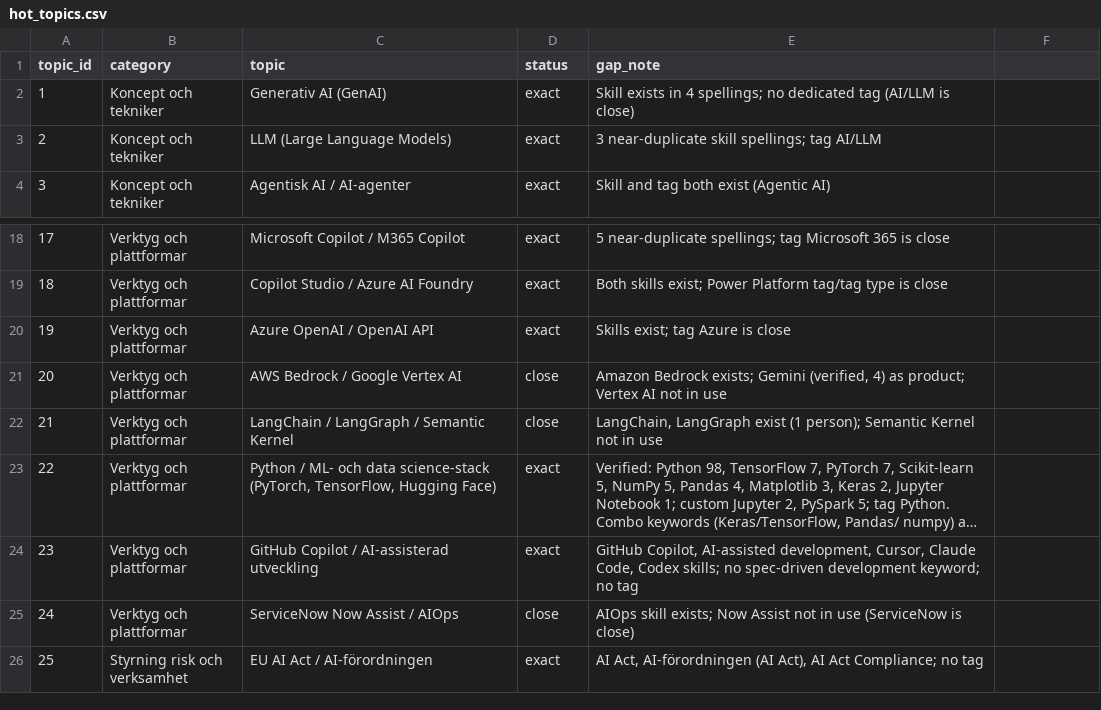
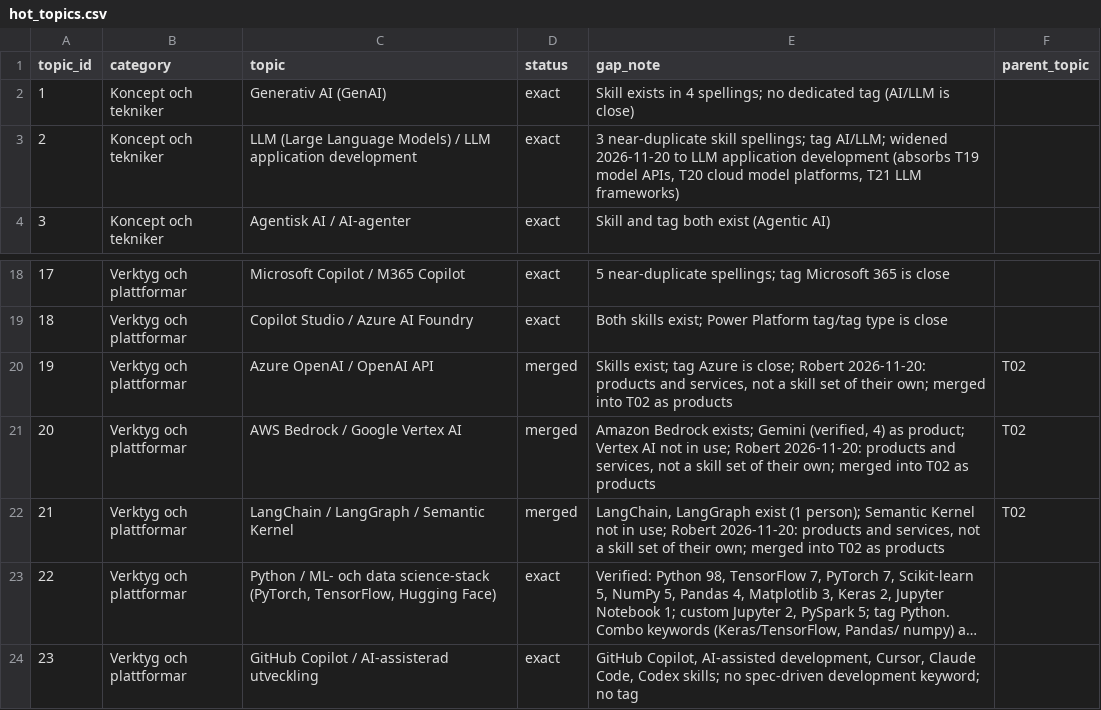
Before and after one commit to robert-gartman-techseed/cinode-skills, a CSV file: data/ai/hot_topics.csv, drawn as a sheet; only a part is shown, gaps mark what is left out; the shorter side is filled out with more unchanged rows; long unchanged cells end in …; the diff names each change by its address in the sheet, - before the commit and + after, or states it on an @@ line.

```diff
--- a/data/ai/hot_topics.csv
+++ b/data/ai/hot_topics.csv
-F1: (empty)
+F1: parent_topic
-C3 (topic): LLM (Large Language Models)
+C3 (topic): LLM (Large Language Models) / LLM application development
-E3 (gap_note): …spellings; tag AI/LLM
+E3 (gap_note): …spellings; tag AI/LLM; widened 2026-11-20 to LLM application development (absorbs T19 model APIs, T20 cloud model platforms, T21 LLM frameworks)
-D20 (status): exact
+D20 (status): merged
-E20 (gap_note): …Azure is close
+E20 (gap_note): …Azure is close; Robert 2026-11-20: products and services, not a skill set of their own; merged into T02 as products
-F20:F22 (parent_topic): (empty)
+F20:F22 (parent_topic): T02
-D21:D22 (status): close
+D21:D22 (status): merged
-E21 (gap_note): …not in use
+E21 (gap_note): …not in use; Robert 2026-11-20: products and services, not a skill set of their own; merged into T02 as products
-E22 (gap_note): …not in use
+E22 (gap_note): …not in use; Robert 2026-11-20: products and services, not a skill set of their own; merged into T02 as products
```
Also changed, not shown: data/ai/ai_skillset_proposal.csv, data/ai/canonical_skills.csv, 4 other files.
